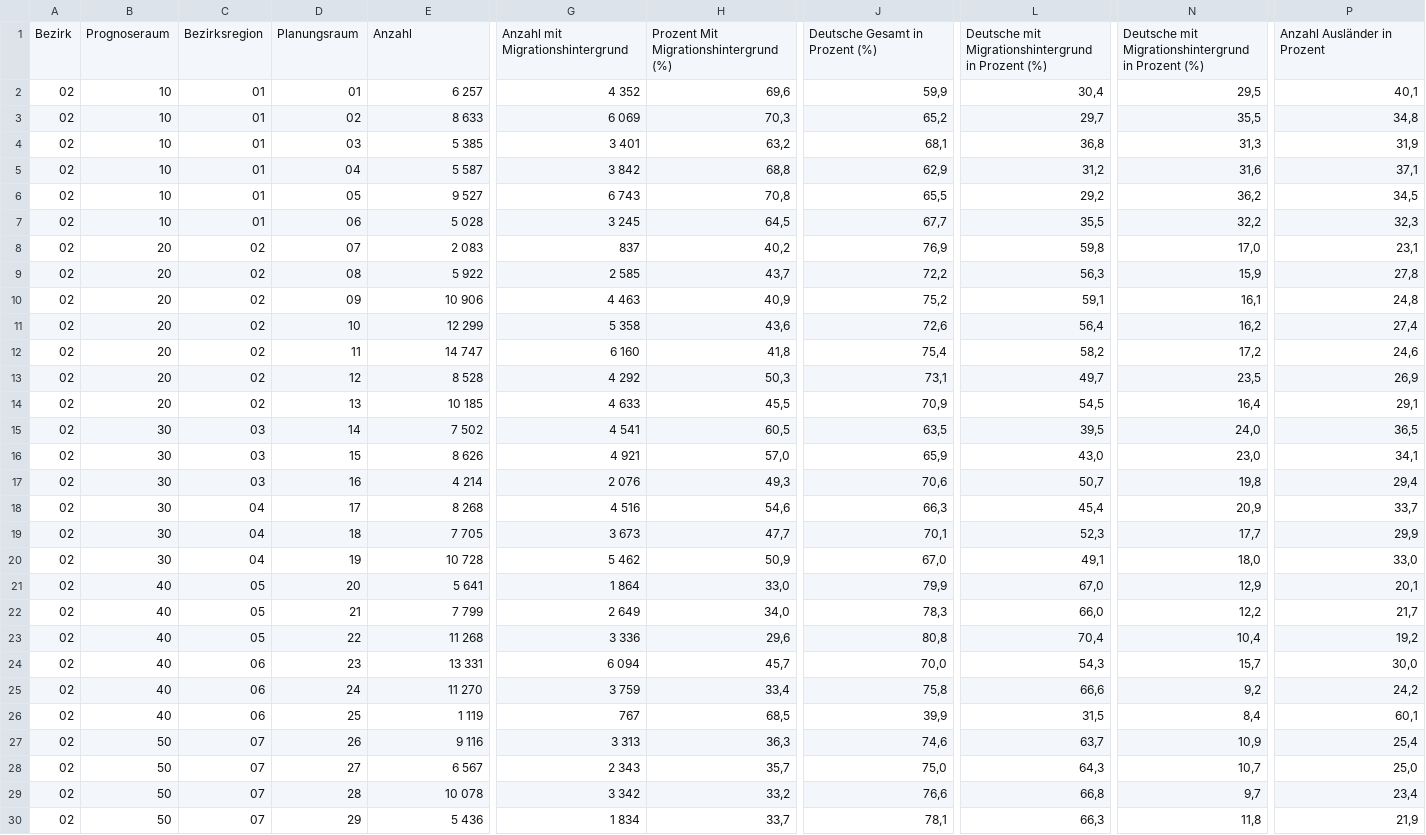
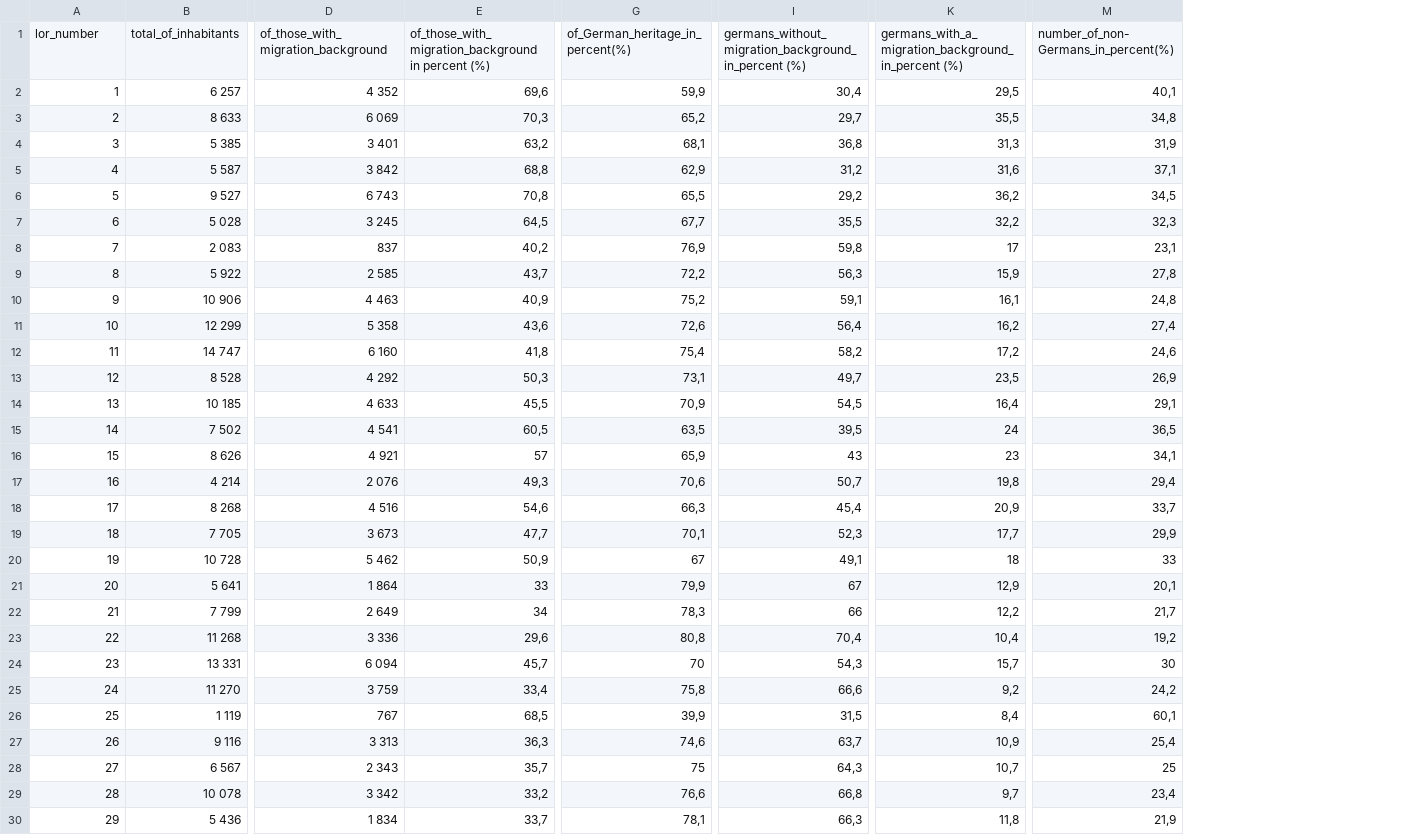
Before and after one commit to tifa365/data-ambassadors-parking-project, a CSV file: data/datathon/demographics/demographics_background_of_inhabitants.csv, drawn as a sheet; only a part is shown, gaps mark what is left out; removed rows and columns are numbered as before the commit, all else as after; rows hold the shown columns only; the diff covers the shown part only; the diff names each change by its address in the sheet, - before the commit and + after, or states it on an @@ line.

```diff
--- a/data/datathon/demographics/demographics_background_of_inhabitants.csv
+++ b/data/datathon/demographics/demographics_background_of_inhabitants.csv
-column A, rows 2-30: all 02
-column B, rows 2-30: 10 | 10 | 10 | 10 | 10 | 10 | 20 | 20 | 20 | 20 | 20 | 20 | 20 | 30 | 30 | 30 | 30 | 30 | 30 | 40 | 40 | 40 | 40 | 40 | 40 | 50 | 50 | 50 | 50
-column C, rows 2-30: 01 | 01 | 01 | 01 | 01 | 01 | 02 | 02 | 02 | 02 | 02 | 02 | 02 | 03 | 03 | 03 | 04 | 04 | 04 | 05 | 05 | 05 | 06 | 06 | 06 | 07 | 07 | 07 | 07
-row 1: Bezirk | Prognoseraum | Bezirksregion | Planungsraum | Anzahl | Anzahl mit Migrationshintergrund | Prozent Mit Migrationshintergrund (%) | Deutsche Gesamt in Prozent (%) | Deutsche mit Migrationshintergrund in Prozent (%) | Deutsche mit Migrationshintergrund in Prozent (%) | Anzahl Ausländer in Prozent
+row 1: lor_number | total_of_inhabitants | of_those_with_migration_background | of_those_with_migration_background in percent (%) | of_German_heritage_in_percent(%) | germans_without_migration_background_in_percent (%) | germans_with_a_migration_background_in_percent (%) | number_of_non-Germans_in_percent(%)
-A2: 01
+A2: 1
-A3: 02
+A3: 2
-A4: 03
+A4: 3
-A5: 04
+A5: 4
-A6: 05
+A6: 5
-A7: 06
+A7: 6
-A8: 07
+A8: 7
-K8: 17,0
+K8: 17
-A9: 08
+A9: 8
-A10: 09
+A10: 9
-K15: 24,0
+K15: 24
-E16: 57,0
+E16: 57
-I16: 43,0
+I16: 43
-K16: 23,0
+K16: 23
-G20: 67,0
+G20: 67
-K20: 18,0
+K20: 18
-M20: 33,0
+M20: 33
-E21: 33,0
+E21: 33
-I21: 67,0
+I21: 67
-E22: 34,0
+E22: 34
-I22: 66,0
+I22: 66
-G24: 70,0
+G24: 70
-M24: 30,0
+M24: 30
-G28: 75,0
+G28: 75
-M28: 25,0
+M28: 25
```
Also changed, not shown: 4 edited cells elsewhere in this file, data/datathon/demographics/demographics_age_of_inhabitants.csv, 2 other files.
